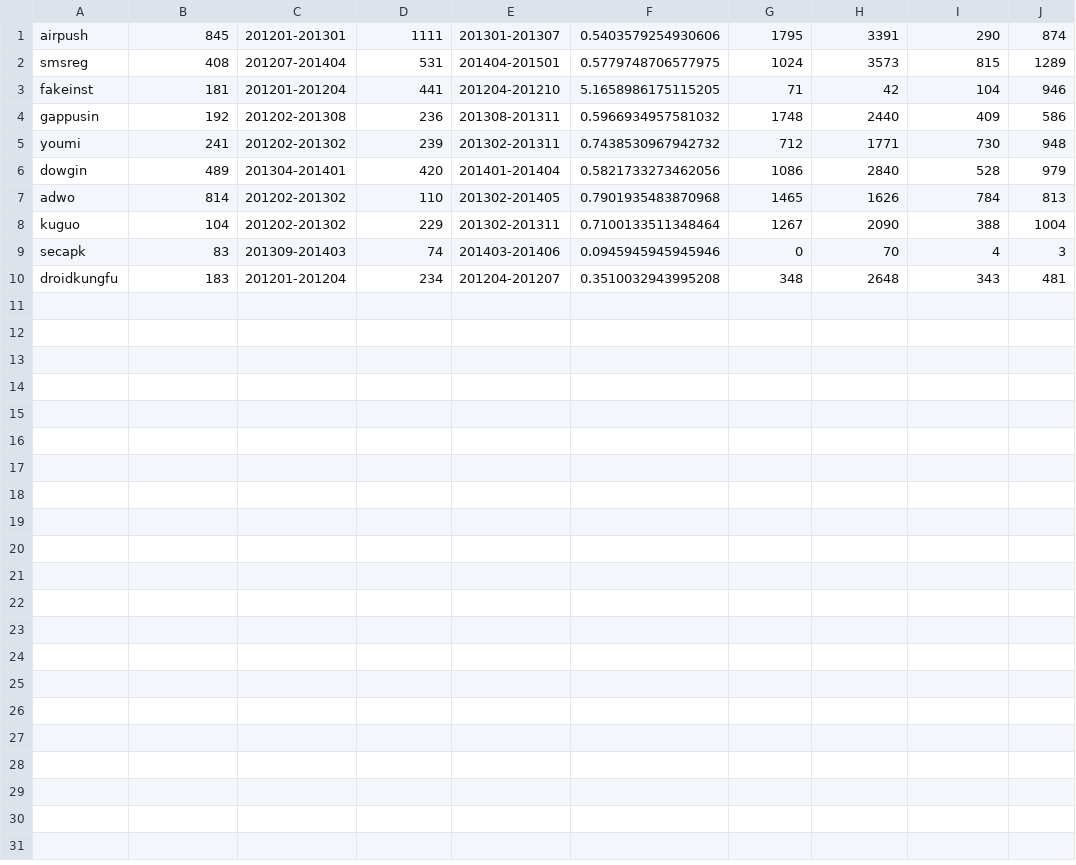
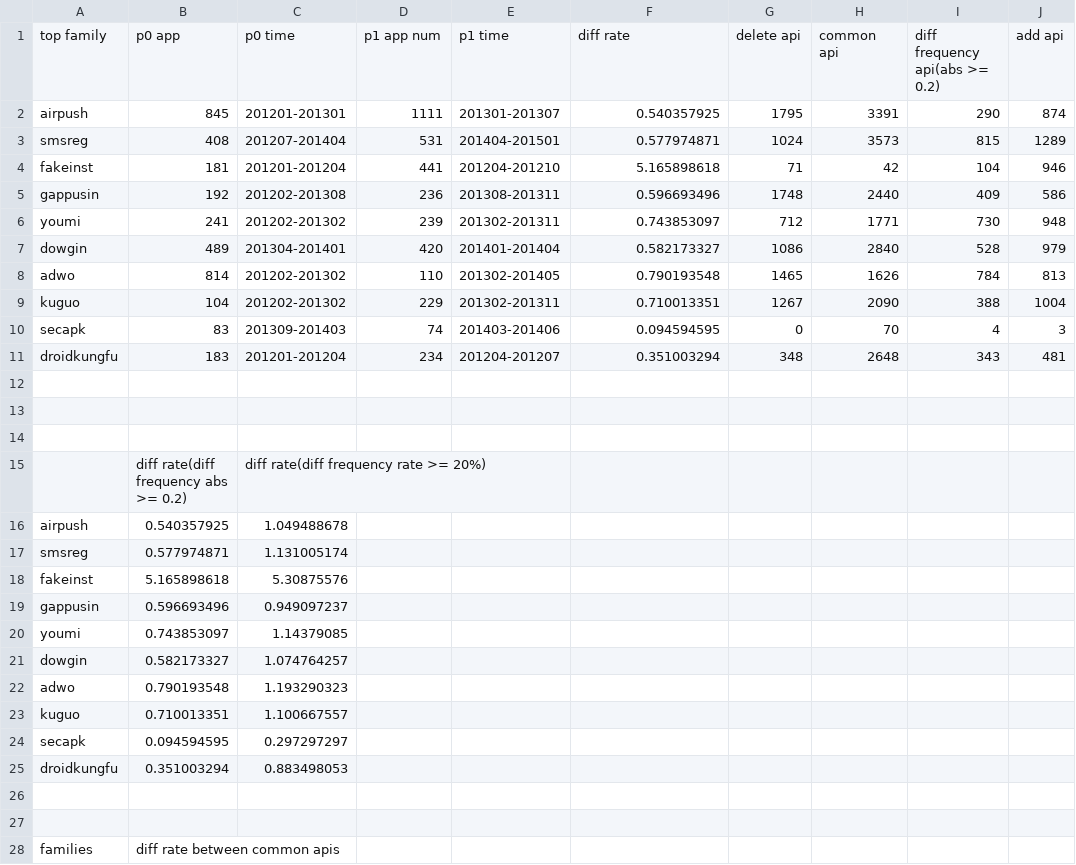
Before and after one commit to luckmingoo/mama_experiment, a CSV file: top_families_diff.csv, drawn as a sheet; only a part is shown; the diff covers the shown part only.

```diff
--- a/top_families_diff.csv
+++ b/top_families_diff.csv
@@ -1,10 +1,28 @@
-airpush,845,201201-201301,1111,201301-201307,0.5403579254930606,1795,3391,290,874
-smsreg,408,201207-201404,531,201404-201501,0.5779748706577975,1024,3573,815,1289
-fakeinst,181,201201-201204,441,201204-201210,5.1658986175115205,71,42,104,946
-gappusin,192,201202-201308,236,201308-201311,0.5966934957581032,1748,2440,409,586
-youmi,241,201202-201302,239,201302-201311,0.7438530967942732,712,1771,730,948
-dowgin,489,201304-201401,420,201401-201404,0.5821733273462056,1086,2840,528,979
-adwo,814,201202-201302,110,201302-201405,0.7901935483870968,1465,1626,784,813
-kuguo,104,201202-201302,229,201302-201311,0.7100133511348464,1267,2090,388,1004
-secapk,83,201309-201403,74,201403-201406,0.0945945945945946,0,70,4,3
-droidkungfu,183,201201-201204,234,201204-201207,0.3510032943995208,348,2648,343,481
+top family,p0 app,p0 time,p1 app num,p1 time,diff rate,delete api,common api,diff frequency api(abs >= 0.2),add api
+airpush,845,201201-201301,1111,201301-201307,0.540357925,1795,3391,290,874
+smsreg,408,201207-201404,531,201404-201501,0.577974871,1024,3573,815,1289
+fakeinst,181,201201-201204,441,201204-201210,5.165898618,71,42,104,946
+gappusin,192,201202-201308,236,201308-201311,0.596693496,1748,2440,409,586
+youmi,241,201202-201302,239,201302-201311,0.743853097,712,1771,730,948
+dowgin,489,201304-201401,420,201401-201404,0.582173327,1086,2840,528,979
+adwo,814,201202-201302,110,201302-201405,0.790193548,1465,1626,784,813
+kuguo,104,201202-201302,229,201302-201311,0.710013351,1267,2090,388,1004
+secapk,83,201309-201403,74,201403-201406,0.094594595,0,70,4,3
+droidkungfu,183,201201-201204,234,201204-201207,0.351003294,348,2648,343,481
+,,,,,,,,,
+,,,,,,,,,
+,,,,,,,,,
+,diff rate(diff frequency abs >= 0.2),diff rate(diff frequency rate >= 20%),,,,,,,
+airpush,0.540357925,1.049488678,,,,,,,
+smsreg,0.577974871,1.131005174,,,,,,,
+fakeinst,5.165898618,5.30875576,,,,,,,
+gappusin,0.596693496,0.949097237,,,,,,,
+youmi,0.743853097,1.14379085,,,,,,,
+dowgin,0.582173327,1.074764257,,,,,,,
+adwo,0.790193548,1.193290323,,,,,,,
+kuguo,0.710013351,1.100667557,,,,,,,
+secapk,0.094594595,0.297297297,,,,,,,
+droidkungfu,0.351003294,0.883498053,,,,,,,
+,,,,,,,,,
+,,,,,,,,,
+families,diff rate between common apis,,,,,,,,
```
Also changed, not shown: 30 added rows elsewhere in this file, 10 other files.
